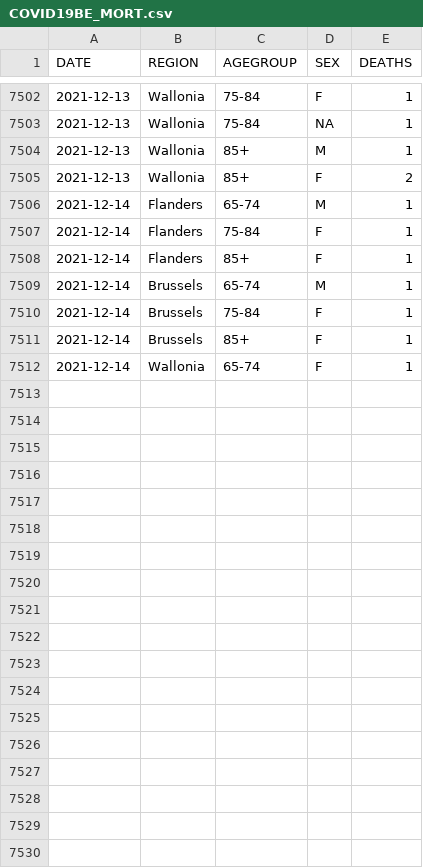
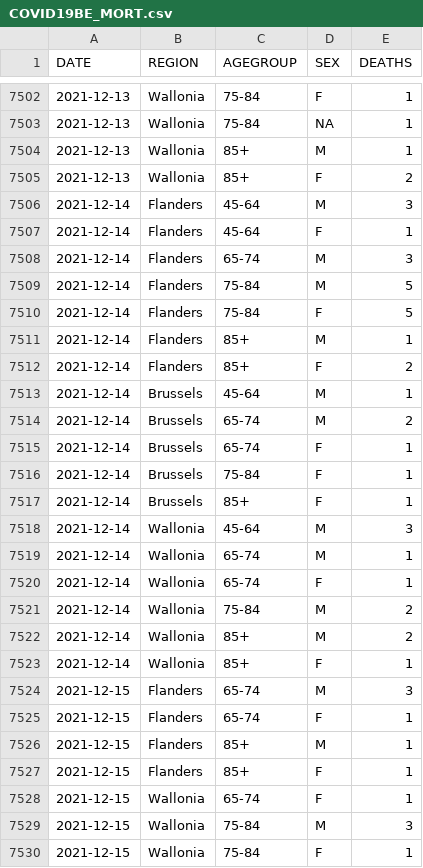
Before and after one commit to pdebuyl/coronavirus_notebooks, a CSV file: data/COVID19BE_MORT.csv, drawn as a sheet; only a part is shown, gaps mark what is left out; the diff covers the shown part only.

Commit message:
update data

```diff
--- a/data/COVID19BE_MORT.csv
+++ b/data/COVID19BE_MORT.csv
@@ -7505,8 +7505,26 @@
 "2021-12-13","Wallonia","85+","F",2
-"2021-12-14","Flanders","65-74","M",1
-"2021-12-14","Flanders","75-84","F",1
-"2021-12-14","Flanders","85+","F",1
-"2021-12-14","Brussels","65-74","M",1
+"2021-12-14","Flanders","45-64","M",3
+"2021-12-14","Flanders","45-64","F",1
+"2021-12-14","Flanders","65-74","M",3
+"2021-12-14","Flanders","75-84","M",5
+"2021-12-14","Flanders","75-84","F",5
+"2021-12-14","Flanders","85+","M",1
+"2021-12-14","Flanders","85+","F",2
+"2021-12-14","Brussels","45-64","M",1
+"2021-12-14","Brussels","65-74","M",2
+"2021-12-14","Brussels","65-74","F",1
 "2021-12-14","Brussels","75-84","F",1
 "2021-12-14","Brussels","85+","F",1
+"2021-12-14","Wallonia","45-64","M",3
+"2021-12-14","Wallonia","65-74","M",1
 "2021-12-14","Wallonia","65-74","F",1
+"2021-12-14","Wallonia","75-84","M",2
+"2021-12-14","Wallonia","85+","M",2
+"2021-12-14","Wallonia","85+","F",1
+"2021-12-15","Flanders","65-74","M",3
+"2021-12-15","Flanders","65-74","F",1
+"2021-12-15","Flanders","85+","M",1
+"2021-12-15","Flanders","85+","F",1
+"2021-12-15","Wallonia","65-74","F",1
+"2021-12-15","Wallonia","75-84","M",3
+"2021-12-15","Wallonia","75-84","F",1
```
Also changed, not shown: 4 edited cells elsewhere in this file, data/COVID19BE_HOSP.csv, data/COVID19BE_tests.csv.
